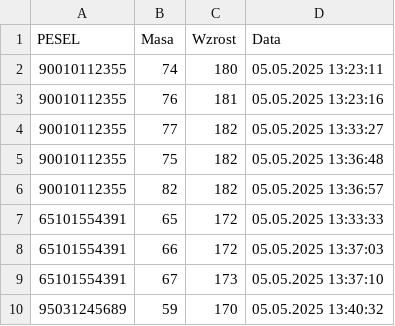
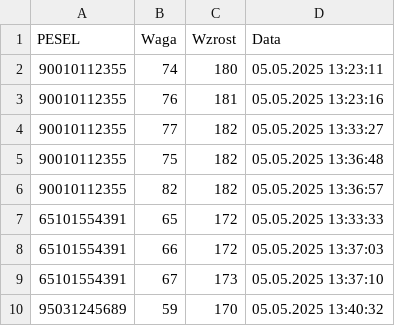
Before and after one commit to mkoper02/Wpf-Pesel-Bmi, a CSV file: PeselBmiWpf/Data/bmi.csv, drawn as a sheet.

```diff
--- a/PeselBmiWpf/Data/bmi.csv
+++ b/PeselBmiWpf/Data/bmi.csv
@@ -1,2 +1,2 @@
-PESEL,Masa,Wzrost,Data
+PESEL,Waga,Wzrost,Data
 90010112355,74,180,05.05.2025 13:23:11
```
Also changed, not shown: 11 other files.
